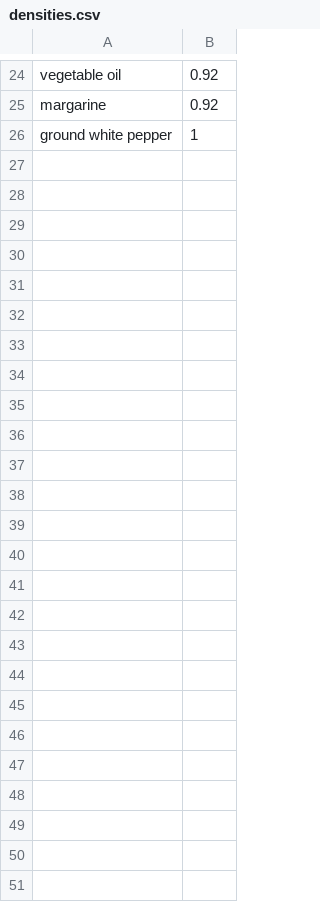
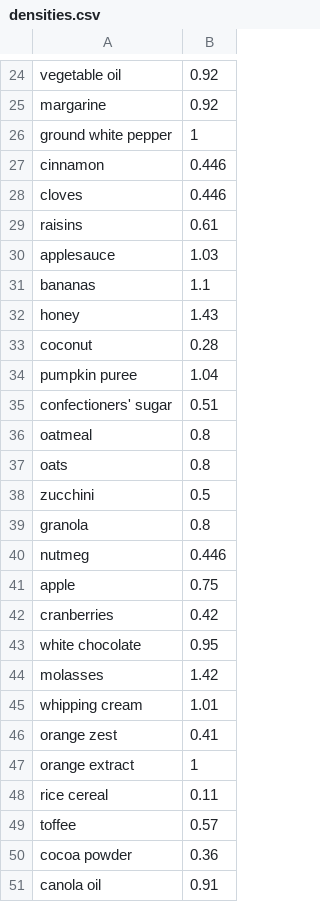
Before and after one commit to kiti15237/median_meal, a CSV file: densities.csv, drawn as a sheet; only a part is shown, gaps mark what is left out; the diff covers the shown part only.

Commit message:
did oatmeal cookies as a next recipe

```diff
--- a/densities.csv
+++ b/densities.csv
@@ -26 +26,26 @@ margarine,0.92
 ground white pepper,1
+cinnamon,0.446
+cloves,0.446
+raisins,0.61
+applesauce,1.03
+bananas,1.1
+honey,1.43
+coconut,0.28
+pumpkin puree,1.04
+confectioners' sugar,0.51
+oatmeal,0.8
+oats,0.8
+zucchini,0.5
+granola,0.8
+nutmeg,0.446
+apple,0.75
+cranberries,0.42
+white chocolate,0.95
+molasses,1.42
+whipping cream,1.01
+orange zest,0.41
+orange extract,1
+rice cereal,0.11
+toffee,0.57
+cocoa powder,0.36
+canola oil,0.91
```
Also changed, not shown: 1 added row, 1 removed row and 5 edited cells elsewhere in this file, average_chocolate_chip_cookies.csv, 3 other files.
